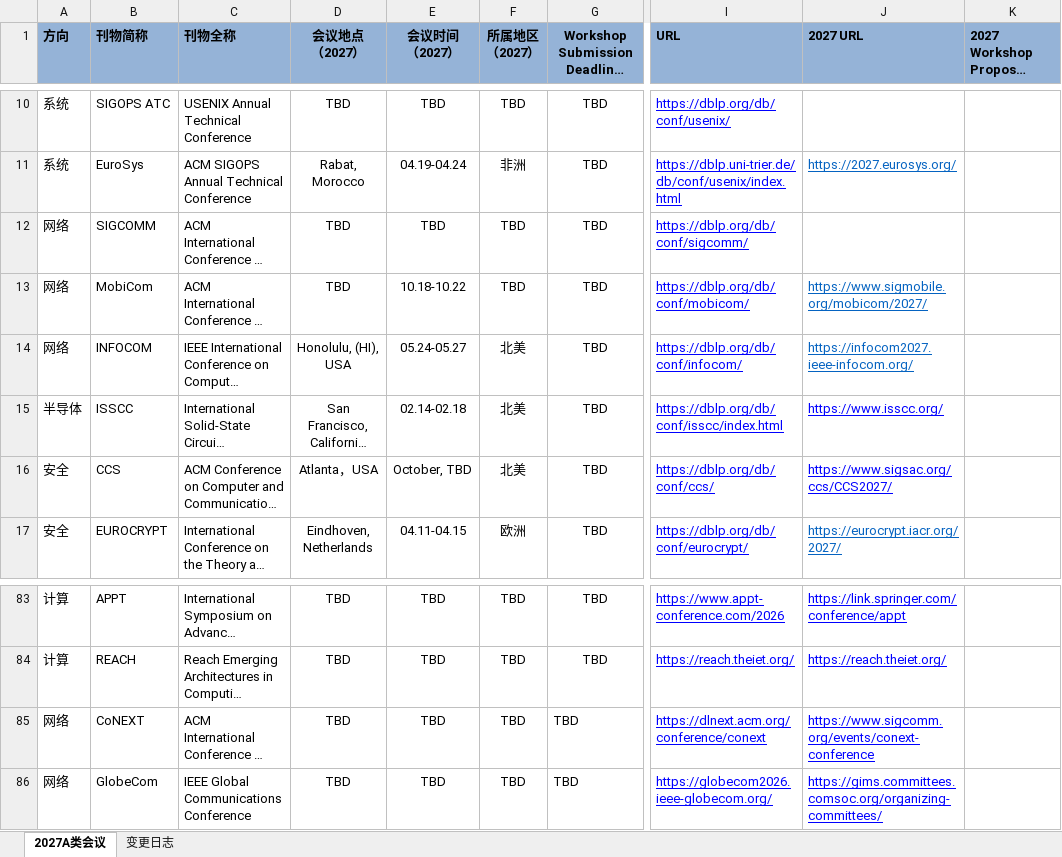
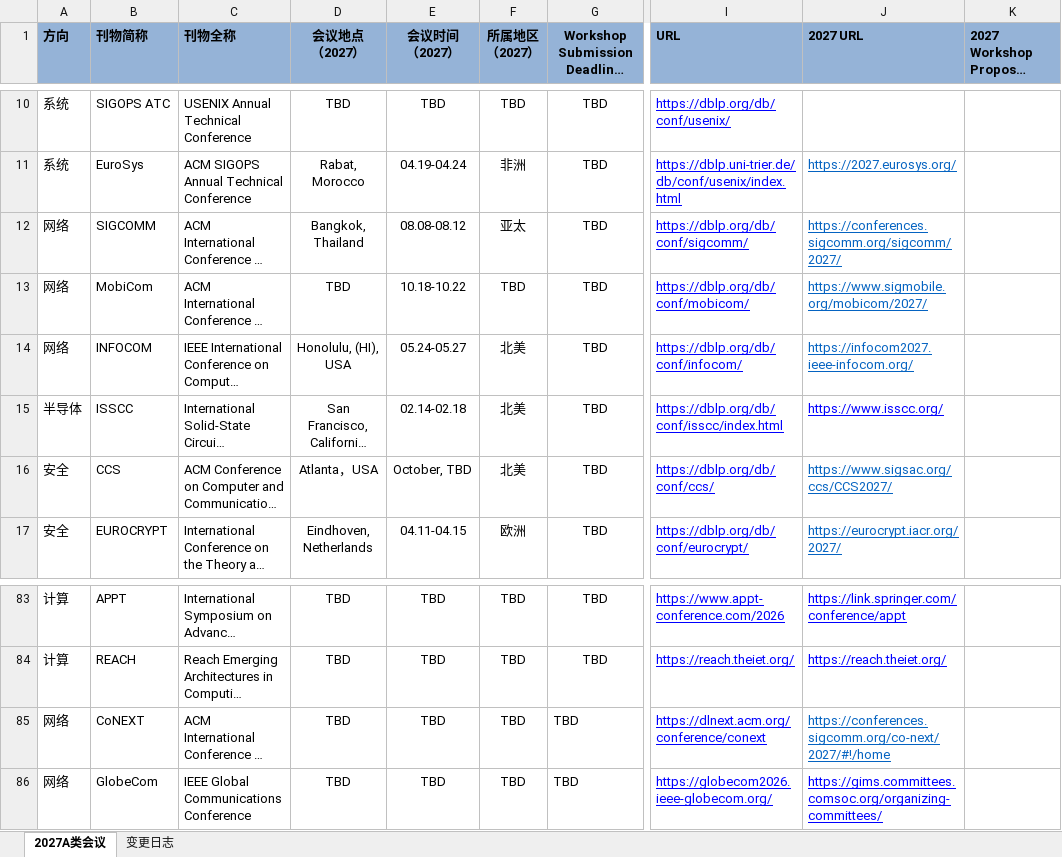
Before and after one commit to Suri628/ConferenceTracker, an Excel workbook: data/Conferences.xlsx, sheet 2027A类会议, drawn as a sheet; only a part is shown, gaps mark what is left out; long unchanged cells end in …; values as stored, in another font and other column widths than the file's, no borders; the diff covers the shown part only; the diff names each change by its address in the sheet, - before the commit and + after, or states it on an @@ line.

```diff
--- a/data/Conferences.xlsx (sheet 2027A类会议)
+++ b/data/Conferences.xlsx (sheet 2027A类会议)
-D12 (会议地点 （2027）): TBD
+D12 (会议地点 （2027）): Bangkok, Thailand
-E12 (会议时间 （2027）): TBD
+E12 (会议时间 （2027）): 08.08-08.12
-F12 (所属地区 （2027）): TBD
+F12 (所属地区 （2027）): 亚太
-J12 (2027 URL): (empty)
+J12 (2027 URL): https://conferences.sigcomm.org/sigcomm/2027/
-J16 text colour: #0000FF
+J16 text colour: #0563C1
-J85 (2027 URL): https://www.sigcomm.org/events/conext-conference
+J85 (2027 URL): https://conferences.sigcomm.org/co-next/2027/#!/home
-J85 text colour: #0000FF
+J85 text colour: #0563C1
```
Also changed, not shown: 16 edited cells and cell formats elsewhere in this sheet, 2 other files.
